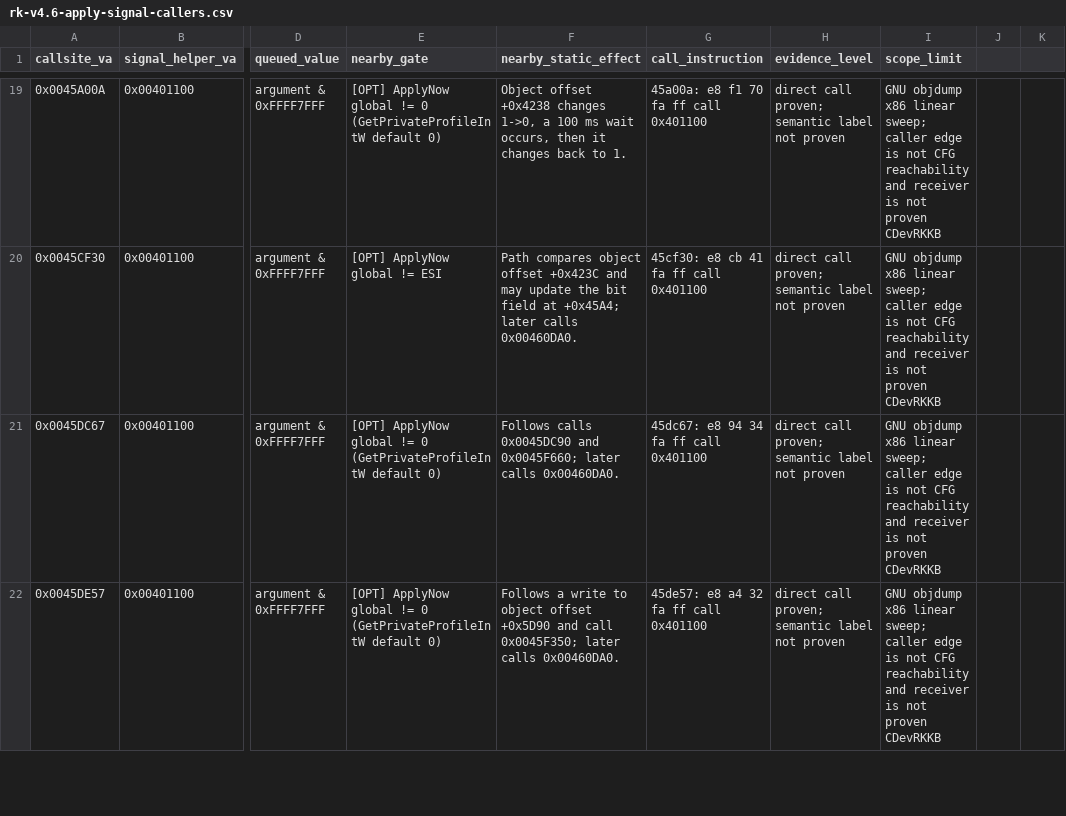
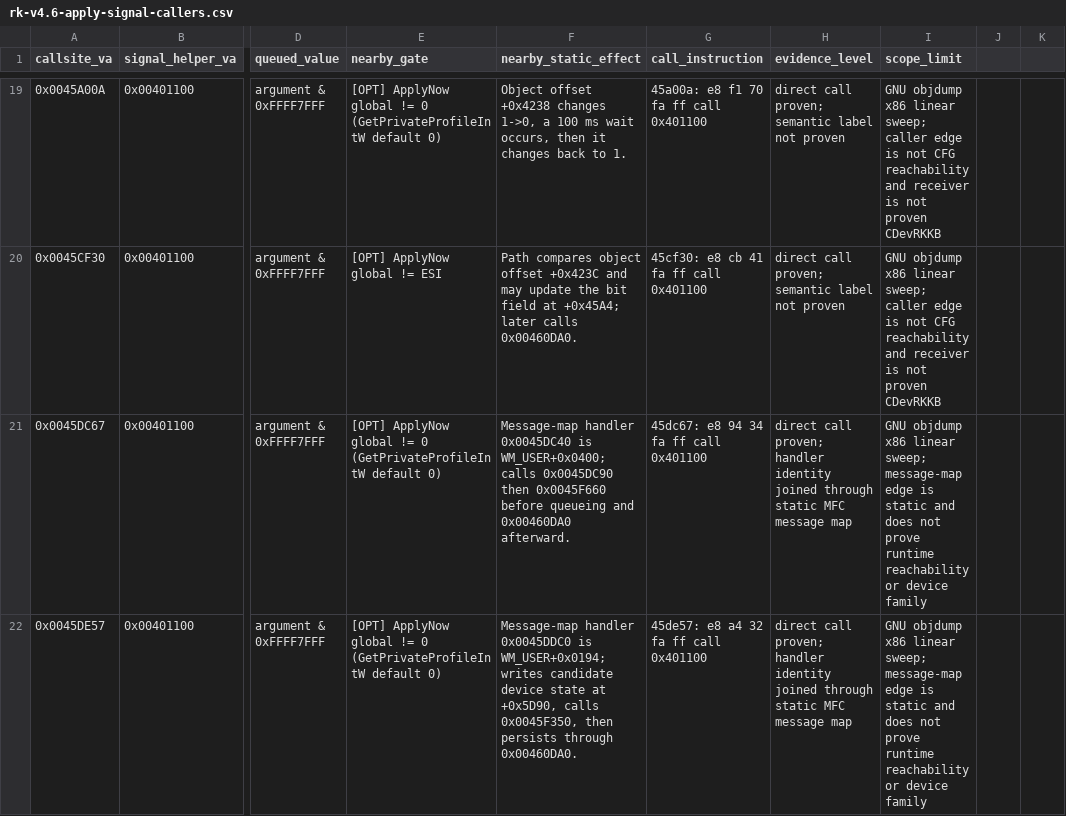
Before and after one commit to shubh-3011/rk-keyboard-software-research, a CSV file: docs/rk-v4.6-apply-signal-callers.csv, drawn as a sheet; only a part is shown, gaps mark what is left out; the diff covers the shown part only; the diff names each change by its address in the sheet, - before the commit and + after, or states it on an @@ line.

```diff
--- a/docs/rk-v4.6-apply-signal-callers.csv
+++ b/docs/rk-v4.6-apply-signal-callers.csv
-F21 (nearby_static_effect): Follows calls 0x0045DC90 and 0x0045F660; later calls 0x00460DA0.
+F21 (nearby_static_effect): Message-map handler 0x0045DC40 is WM_USER+0x0400; calls 0x0045DC90 then 0x0045F660 before queueing and 0x00460DA0 afterward.
-H21:H22 (evidence_level): …call proven; semantic label not proven
+H21:H22 (evidence_level): …call proven; handler identity joined through static MFC message map
-I21:I22 (scope_limit): …linear sweep; caller edge is not CFG reachability and receiver is not proven CDevRKKB
+I21:I22 (scope_limit): …linear sweep; message-map edge is static and does not prove runtime reachability or device family
-F22 (nearby_static_effect): Follows a write to object offset +0x5D90 and call 0x0045F350; later calls 0x00460DA0.
+F22 (nearby_static_effect): Message-map handler 0x0045DDC0 is WM_USER+0x0194; writes candidate device state at +0x5D90, calls 0x0045F350, then persists through 0x00460DA0.
```
Also changed, not shown: 3 edited cells elsewhere in this file, docs/rk-v4.6-unresolved-api-references.csv, 12 other files.
